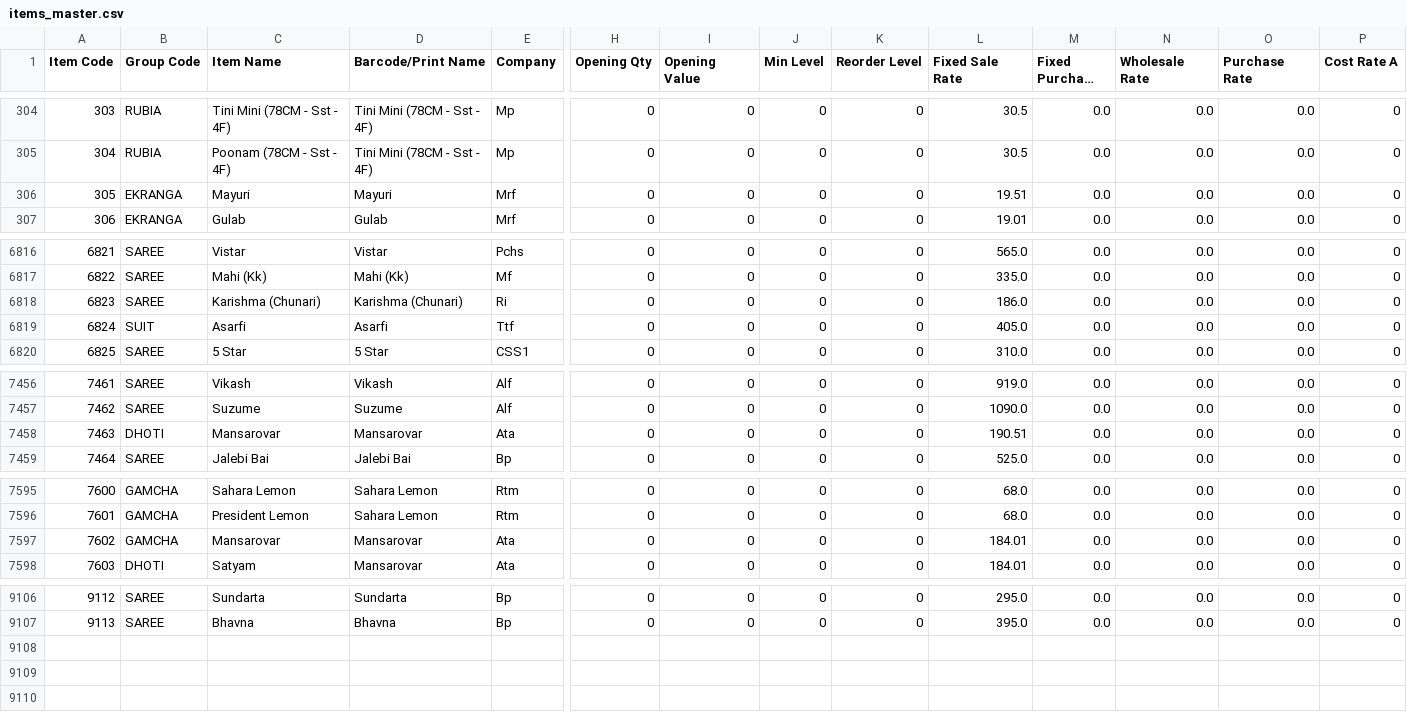
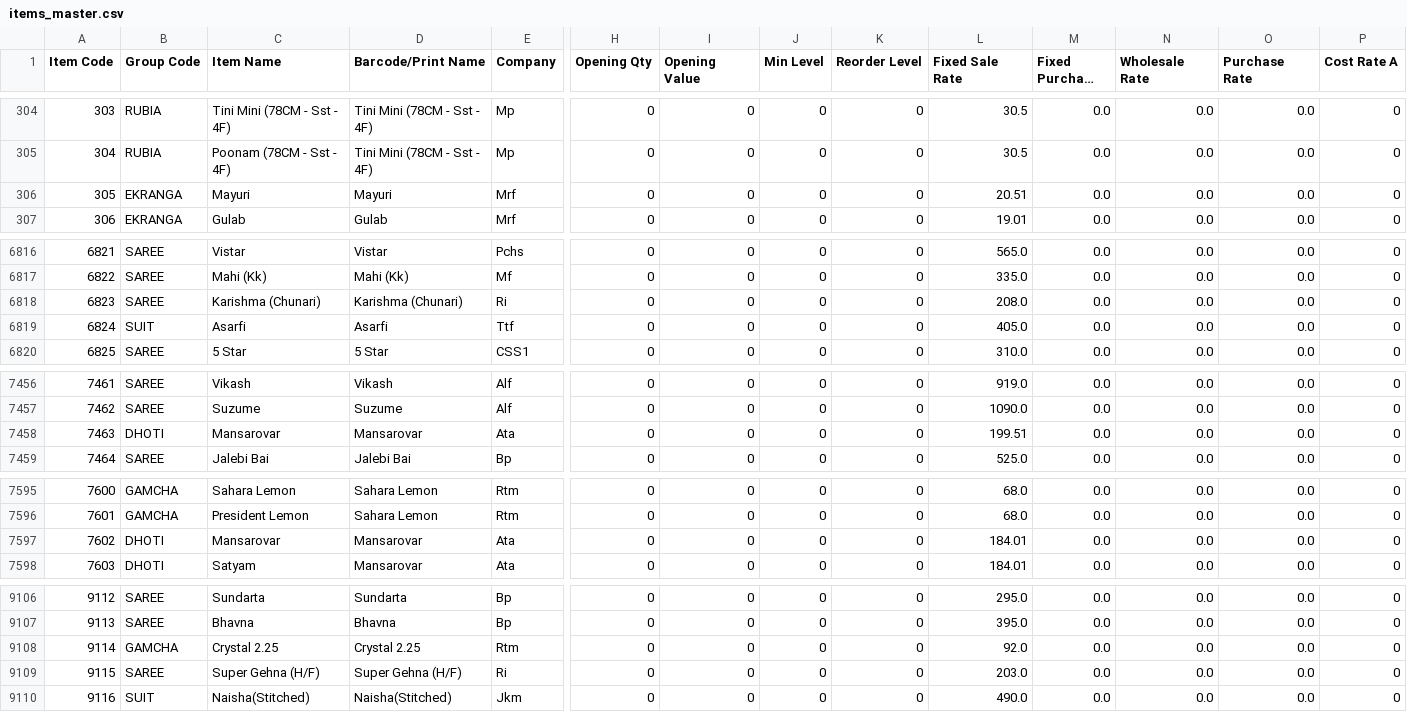
Before and after one commit to tulsyanprateek/claude-code, a CSV file: psa_tools/data-dump/items_master.csv, drawn as a sheet; only a part is shown, gaps mark what is left out; long unchanged cells end in …; rows hold the shown columns only; the diff names each change by its address in the sheet, - before the commit and + after, or states it on an @@ line.

```diff
--- a/psa_tools/data-dump/items_master.csv
+++ b/psa_tools/data-dump/items_master.csv
-L306 (Fixed Sale Rate): 19.51
+L306 (Fixed Sale Rate): 20.51
-L6818 (Fixed Sale Rate): 186.0
+L6818 (Fixed Sale Rate): 208.0
-L7458 (Fixed Sale Rate): 190.51
+L7458 (Fixed Sale Rate): 199.51
-B7597 (Group Code): GAMCHA
+B7597 (Group Code): DHOTI
+row 9108: 9114 | GAMCHA | Crystal 2.25 | Crystal 2.25 | Rtm | 0 | 0 | 0 | 0 | 92.0 | 0.0 | 0.0 | 0.0 | 0
+row 9109: 9115 | SAREE | Super Gehna (H/F) | Super Gehna (H/F) | Ri | 0 | 0 | 0 | 0 | 203.0 | 0.0 | 0.0 | 0.0 | 0
+row 9110: 9116 | SUIT | Naisha(Stitched) | Naisha(Stitched) | Jkm | 0 | 0 | 0 | 0 | 490.0 | 0.0 | 0.0 | 0.0 | 0
```
Also changed, not shown: psa_tools/data-dump/customers_suppliers_master.csv, psa_tools/data-dump/transports.csv, 43 other files.
